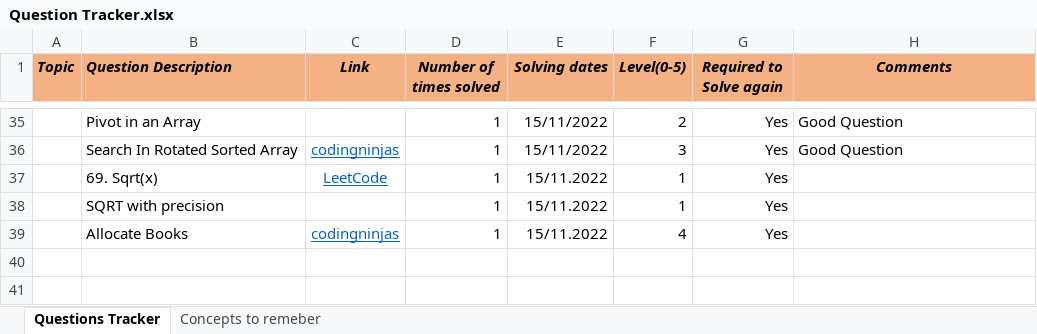
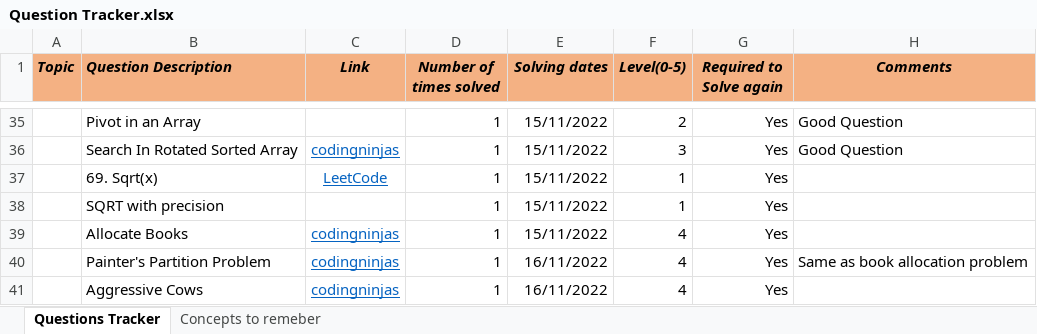
Before and after one commit to Vaibhav2998/competitive-programming, an Excel workbook: All Questions/Question Tracker.xlsx, sheet Questions Tracker, drawn as a sheet; only a part is shown, gaps mark what is left out; values as stored, in another font and other column widths than the file's, no borders; the diff names each change by its address in the sheet, - before the commit and + after, or states it on an @@ line.

```diff
--- a/All Questions/Question Tracker.xlsx (sheet Questions Tracker)
+++ b/All Questions/Question Tracker.xlsx (sheet Questions Tracker)
-E37:E39 (Solving dates): 15/11.2022
+E37:E39 (Solving dates): 15/11/2022
+row 40:  | Painter's Partition Problem | codingninjas | 1 | 16/11/2022 | 4 | Yes | Same as book allocation problem
+row 41:  | Aggressive Cows | codingninjas | 1 | 16/11/2022 | 4 | Yes
```
Also changed, not shown: 1 other file.
